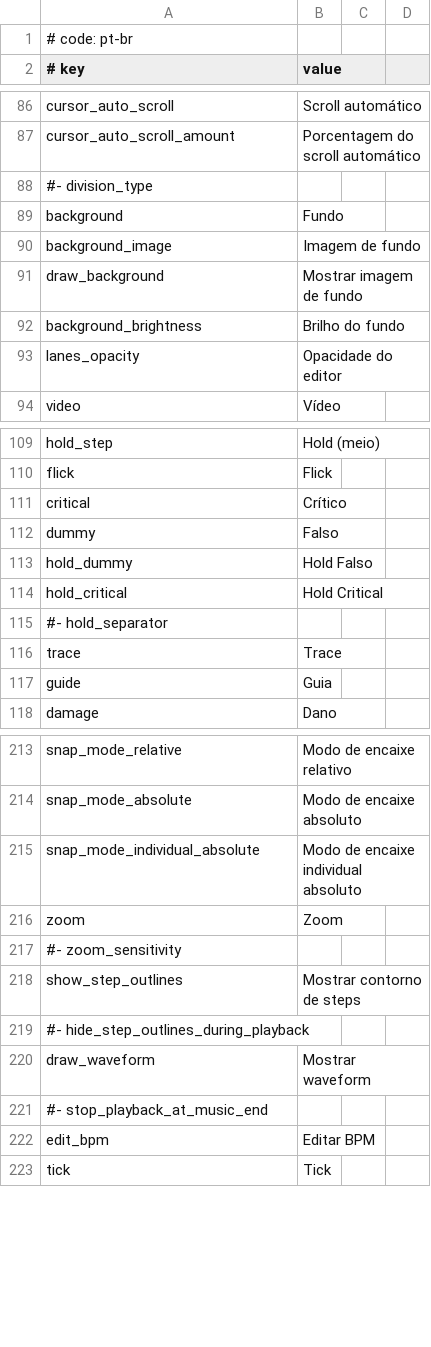
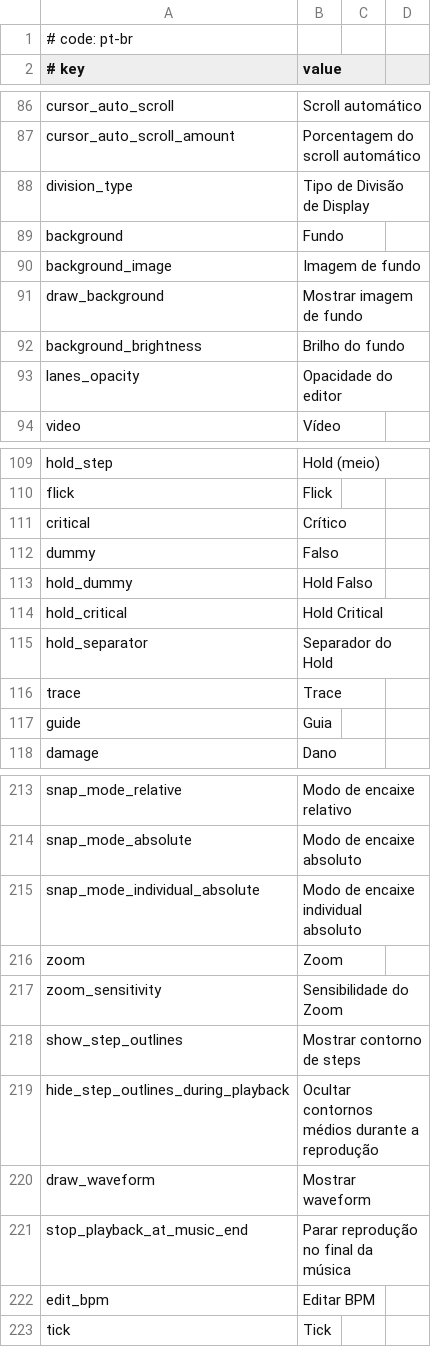
Before and after one commit to rokiri/MikuMikuWorld-EXTENDED, a CSV file: MikuMikuWorld/res/i18n/pt.csv, drawn as a sheet; only a part is shown, gaps mark what is left out; removed rows and columns are numbered as before the commit, all else as after; the diff names each change by its address in the sheet, - before the commit and + after, or states it on an @@ line.

```diff
--- a/MikuMikuWorld/res/i18n/pt.csv
+++ b/MikuMikuWorld/res/i18n/pt.csv
-row 88: #- division_type
+row 88: division_type | Tipo de Divisão de Display
-row 115: #- hold_separator
+row 115: hold_separator | Separador do Hold
-row 217: #- zoom_sensitivity
+row 217: zoom_sensitivity | Sensibilidade do Zoom
-row 219: #- hide_step_outlines_during_playback
+row 219: hide_step_outlines_during_playback | Ocultar contornos médios durante a reprodução
-row 221: #- stop_playback_at_music_end
+row 221: stop_playback_at_music_end | Parar reprodução no final da música
```
Also changed, not shown: 1 other file.
